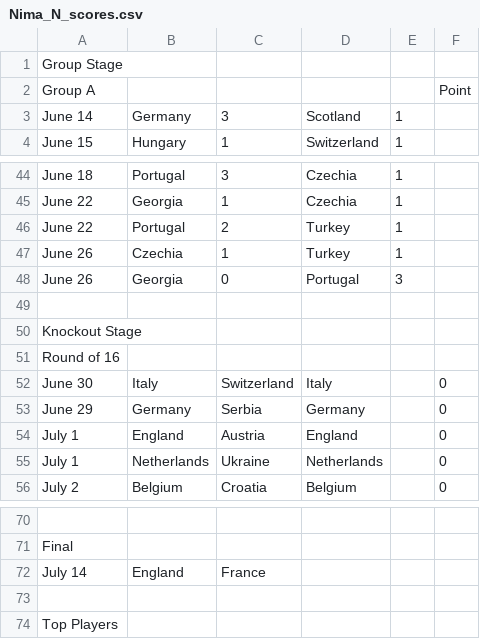
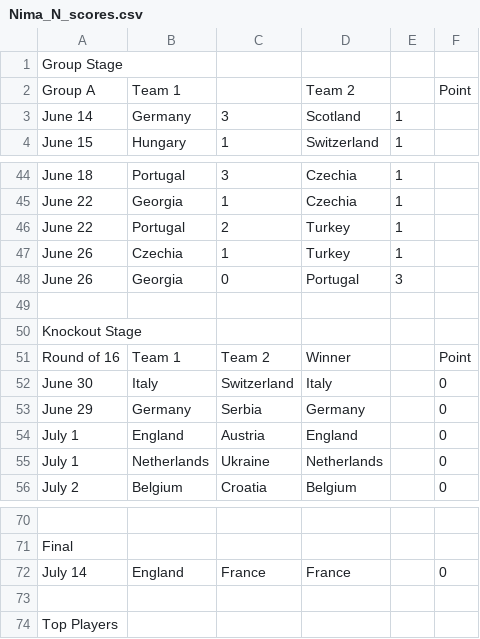
Before and after one commit to nnajmaei/Euro2024_predictions, a CSV file: results_csv/Nima_N_scores.csv, drawn as a sheet; only a part is shown, gaps mark what is left out; removed rows and columns are numbered as before the commit, all else as after; the diff names each change by its address in the sheet, - before the commit and + after, or states it on an @@ line.

```diff
--- a/results_csv/Nima_N_scores.csv
+++ b/results_csv/Nima_N_scores.csv
-B2: (empty)
+B2: Team 1
-D2: (empty)
+D2: Team 2
-row 51: Round of 16
+row 51: Round of 16 | Team 1 | Team 2 | Winner |  | Point
-D72: (empty)
+D72: France
-F72: (empty)
+F72: 0
```
Also changed, not shown: results_csv/Ali_B_scores.csv.
